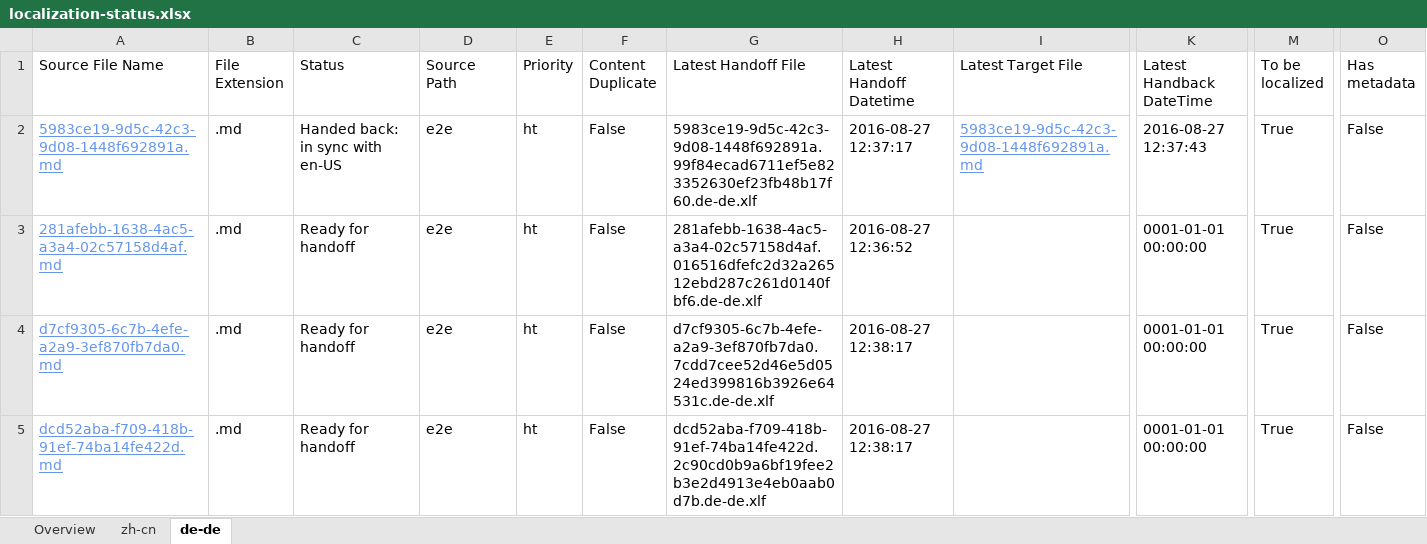
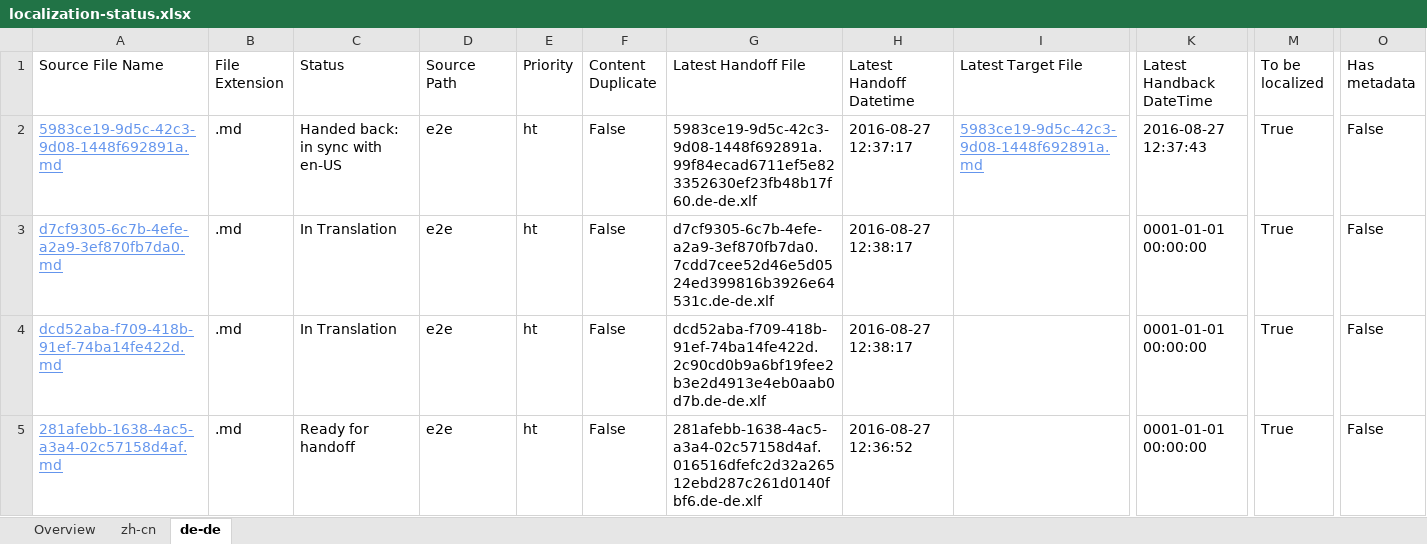
Before and after one commit to OpenLocalizationTestOrg/ol-test0-handback, an Excel workbook: ol-handback/OpenLocalizationTestOrg/ol-test0/ci/localization-status.xlsx, sheet de-de, drawn as a sheet; only a part is shown, gaps mark what is left out; values as stored, in another font and other column widths than the file's, no borders; table styles not drawn; removed rows and columns are numbered as before the commit, all else as after; rows hold the shown columns only; the diff names each change by its address in the sheet, - before the commit and + after, or states it on an @@ line.

```diff
--- a/ol-handback/OpenLocalizationTestOrg/ol-test0/ci/localization-status.xlsx (sheet de-de)
+++ b/ol-handback/OpenLocalizationTestOrg/ol-test0/ci/localization-status.xlsx (sheet de-de)
+row 3: d7cf9305-6c7b-4efe-a2a9-3ef870fb7da0.md | .md | In Translation | e2e | ht | False | d7cf9305-6c7b-4efe-a2a9-3ef870fb7da0.7cdd7cee52d46e5d0524ed399816b3926e64531c.de-de.xlf | 2016-08-27 12:38:17 |  | 0001-01-01 00:00:00 | True | False
+row 4: dcd52aba-f709-418b-91ef-74ba14fe422d.md | .md | In Translation | e2e | ht | False | dcd52aba-f709-418b-91ef-74ba14fe422d.2c90cd0b9a6bf19fee2b3e2d4913e4eb0aab0d7b.de-de.xlf | 2016-08-27 12:38:17 |  | 0001-01-01 00:00:00 | True | False
-row 4: d7cf9305-6c7b-4efe-a2a9-3ef870fb7da0.md | .md | Ready for handoff | e2e | ht | False | d7cf9305-6c7b-4efe-a2a9-3ef870fb7da0.7cdd7cee52d46e5d0524ed399816b3926e64531c.de-de.xlf | 2016-08-27 12:38:17 |  | 0001-01-01 00:00:00 | True | False
-row 5: dcd52aba-f709-418b-91ef-74ba14fe422d.md | .md | Ready for handoff | e2e | ht | False | dcd52aba-f709-418b-91ef-74ba14fe422d.2c90cd0b9a6bf19fee2b3e2d4913e4eb0aab0d7b.de-de.xlf | 2016-08-27 12:38:17 |  | 0001-01-01 00:00:00 | True | False
```
Also changed, not shown: sheet zh-cn, sheet Overview.
